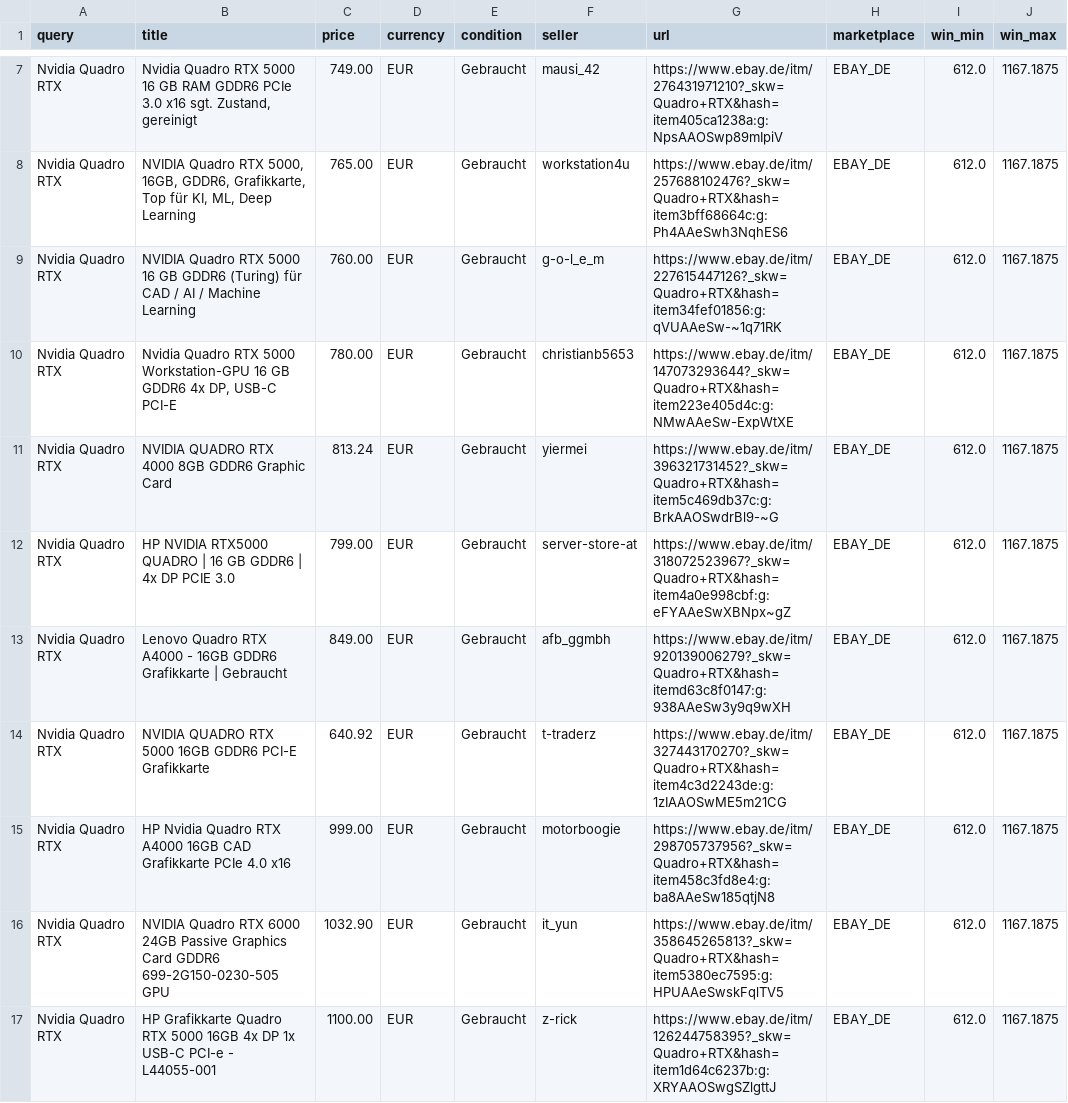
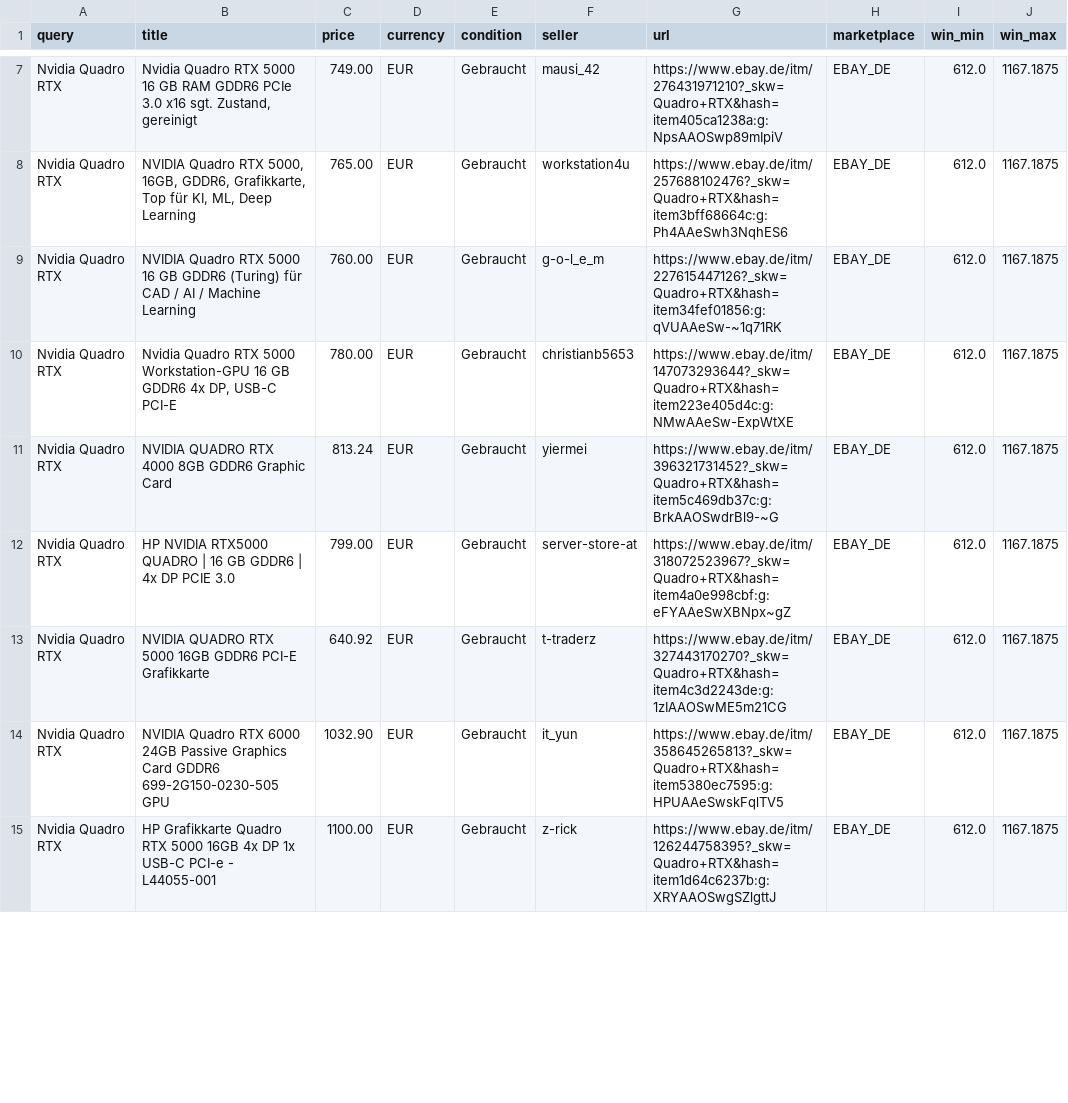
Before and after one commit to aicologne/aic-hardware-deals, a CSV file: site/data/deals/Nvidia-Quadro-RTX.csv, drawn as a sheet; only a part is shown, gaps mark what is left out; the diff covers the shown part only.

```diff
--- a/site/data/deals/Nvidia-Quadro-RTX.csv
+++ b/site/data/deals/Nvidia-Quadro-RTX.csv
@@ -12,5 +12,3 @@ Nvidia Quadro RTX,NVIDIA QUADRO RTX 4000 8GB GDDR6 Graphic Card,813.24,EUR,Gebra
 Nvidia Quadro RTX,HP NVIDIA RTX5000 QUADRO | 16 GB GDDR6 | 4x DP PCIE 3.0,799.00,EUR,Gebraucht,server-store-at,https://www.ebay.de/itm/318072523967?_skw=Quadro+RTX&hash=item4a0e998cbf:g:eFYAAeSwXBNpx~gZ,EBAY_DE,612.0,1167.1875
-Nvidia Quadro RTX,Lenovo Quadro RTX A4000 - 16GB GDDR6 Grafikkarte | Gebraucht,849.00,EUR,Gebraucht,afb_ggmbh,https://www.ebay.de/itm/920139006279?_skw=Quadro+RTX&hash=itemd63c8f0147:g:938AAeSw3y9q9wXH,EBAY_DE,612.0,1167.1875
 Nvidia Quadro RTX,NVIDIA QUADRO RTX 5000 16GB GDDR6 PCI-E Grafikkarte,640.92,EUR,Gebraucht,t-traderz,https://www.ebay.de/itm/327443170270?_skw=Quadro+RTX&hash=item4c3d2243de:g:1zIAAOSwME5m21CG,EBAY_DE,612.0,1167.1875
-Nvidia Quadro RTX,HP Nvidia Quadro RTX A4000 16GB CAD Grafikkarte PCIe 4.0 x16,999.00,EUR,Gebraucht,motorboogie,https://www.ebay.de/itm/298705737956?_skw=Quadro+RTX&hash=item458c3fd8e4:g:ba8AAeSw185qtjN8,EBAY_DE,612.0,1167.1875
 Nvidia Quadro RTX,NVIDIA Quadro RTX 6000 24GB Passive Graphics Card GDDR6 699-2G150-0230-505 GPU,1032.90,EUR,Gebraucht,it_yun,https://www.ebay.de/itm/358645265813?_skw=Quadro+RTX&hash=item5380ec7595:g:HPUAAeSwskFqlTV5,EBAY_DE,612.0,1167.1875
```
Also changed, not shown: 1 moved row and 1 edited cell elsewhere in this file, site/data/deals/DDR5-32GB.csv, site/data/deals/Gaming-PC-mit-RTX-3080.csv, 41 other files.
